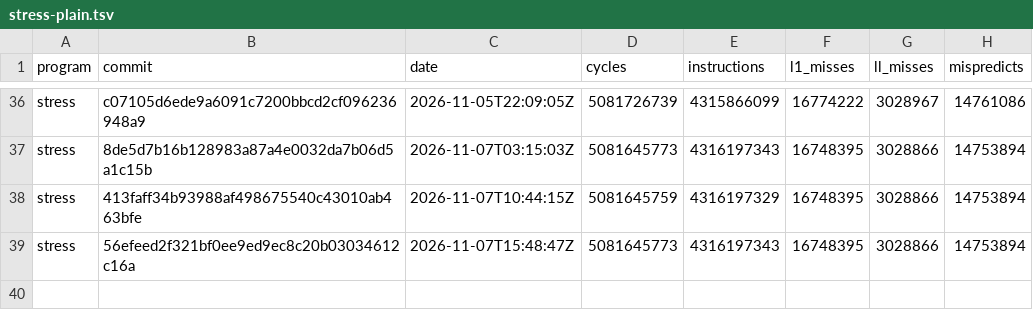
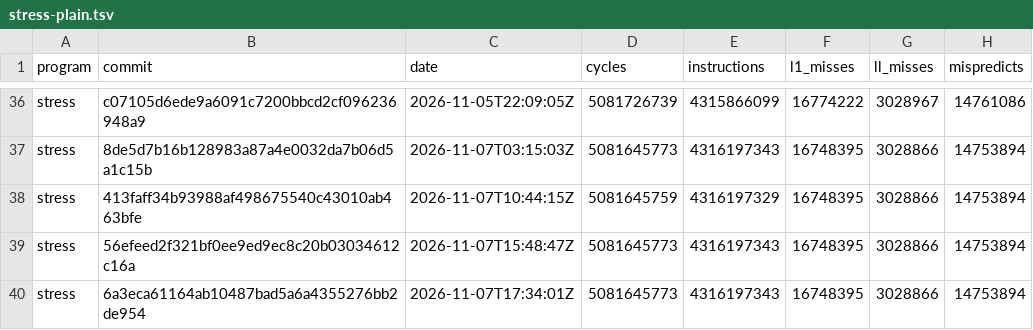
Before and after one commit to zane-lang/compiler, a TSV file: stress-plain.tsv, drawn as a sheet; only a part is shown, gaps mark what is left out; the diff names each change by its address in the sheet, - before the commit and + after, or states it on an @@ line.

```diff
--- a/stress-plain.tsv
+++ b/stress-plain.tsv
+row 40: stress | 6a3eca61164ab10487bad5a6a4355276bb2de954 | 2026-11-07T17:34:01Z | 5081645773 | 4316197343 | 16748395 | 3028866 | 14753894
```
Also changed, not shown: latest.tsv, stress-tiered.tsv, 1 other file.
